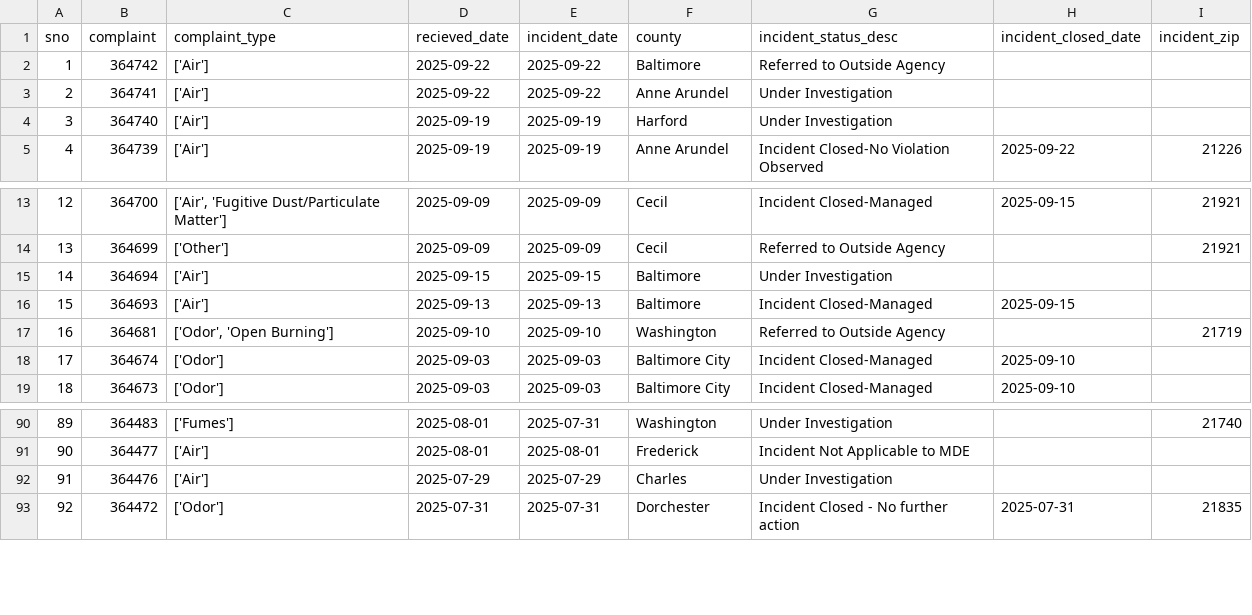
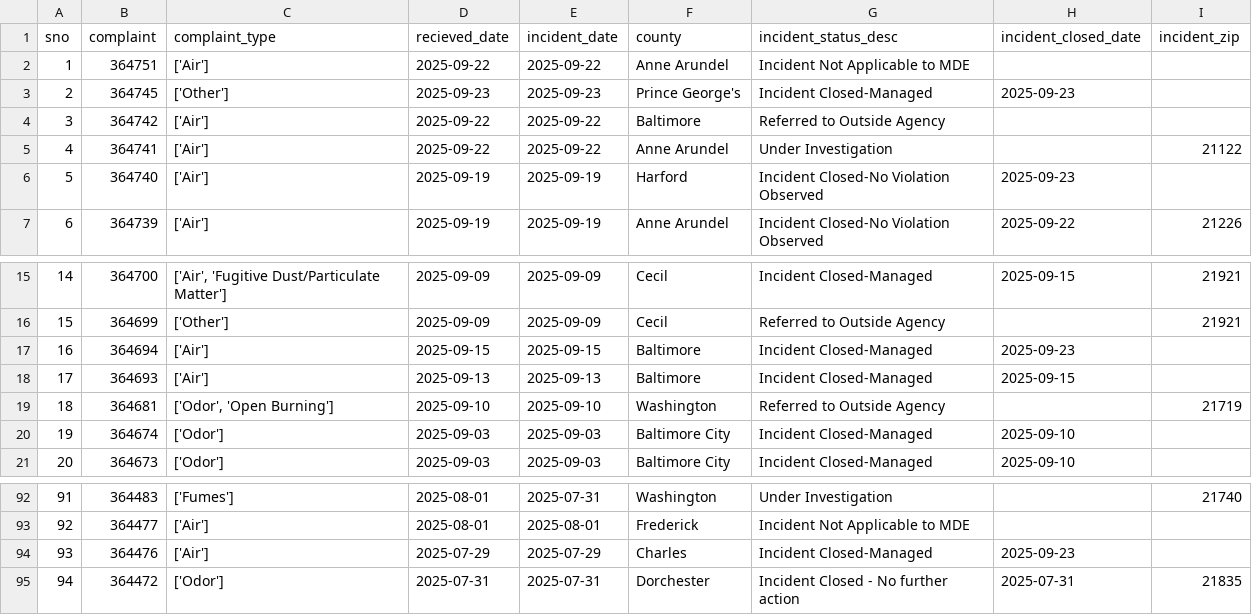
Before and after one commit to shmcminn/live-nicar-pipeline, a CSV file: exported_data/all_complaints.csv, drawn as a sheet; only a part is shown, gaps mark what is left out; addresses are those after the commit; the diff names each change by its address in the sheet, - before the commit and + after, or states it on an @@ line.

```diff
--- a/exported_data/all_complaints.csv
+++ b/exported_data/all_complaints.csv
+row 2: 1 | 364751 | ['Air'] | 2025-09-22 | 2025-09-22 | Anne Arundel | Incident Not Applicable to MDE
+row 3: 2 | 364745 | ['Other'] | 2025-09-23 | 2025-09-23 | Prince George's | Incident Closed-Managed | 2025-09-23
@@ column A (sno) renumbered from row 4 down @@
-I5 (incident_zip): (empty)
+I5 (incident_zip): 21122
-G6 (incident_status_desc): Under Investigation
+G6 (incident_status_desc): Incident Closed-No Violation Observed
-H6 (incident_closed_date): (empty)
+H6 (incident_closed_date): 2025-09-23
-G17 (incident_status_desc): Under Investigation
+G17 (incident_status_desc): Incident Closed-Managed
-H17 (incident_closed_date): (empty)
+H17 (incident_closed_date): 2025-09-23
-G94 (incident_status_desc): Under Investigation
+G94 (incident_status_desc): Incident Closed-Managed
-H94 (incident_closed_date): (empty)
+H94 (incident_closed_date): 2025-09-23
```
Also changed, not shown: exported_data/complaint_type_frequency.csv, exported_data/county_frequency.csv, 1 other file.
